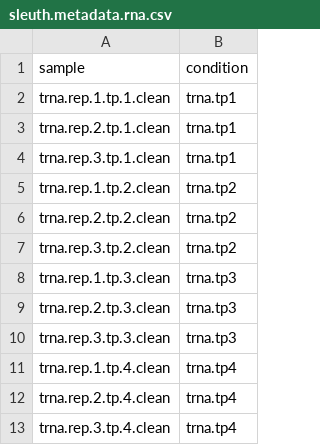
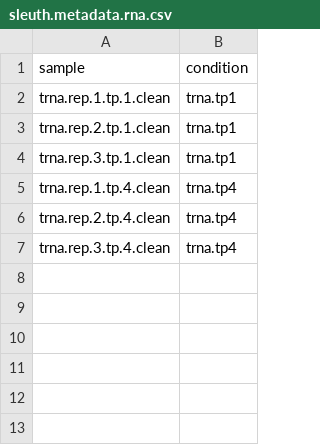
Before and after one commit to adelomana/aukera, a CSV file: extra/expression/pipeline.kallisto/sleuth.metadata.rna.csv, drawn as a sheet; the diff names each change by its address in the sheet, - before the commit and + after, or states it on an @@ line.

Commit message:
first complete version of sleuth analysis

```diff
--- a/extra/expression/pipeline.kallisto/sleuth.metadata.rna.csv
+++ b/extra/expression/pipeline.kallisto/sleuth.metadata.rna.csv
-row 5: trna.rep.1.tp.2.clean | trna.tp2
-row 6: trna.rep.2.tp.2.clean | trna.tp2
-row 7: trna.rep.3.tp.2.clean | trna.tp2
-row 8: trna.rep.1.tp.3.clean | trna.tp3
-row 9: trna.rep.2.tp.3.clean | trna.tp3
-row 10: trna.rep.3.tp.3.clean | trna.tp3
```
Also changed, not shown: 2 other files.
